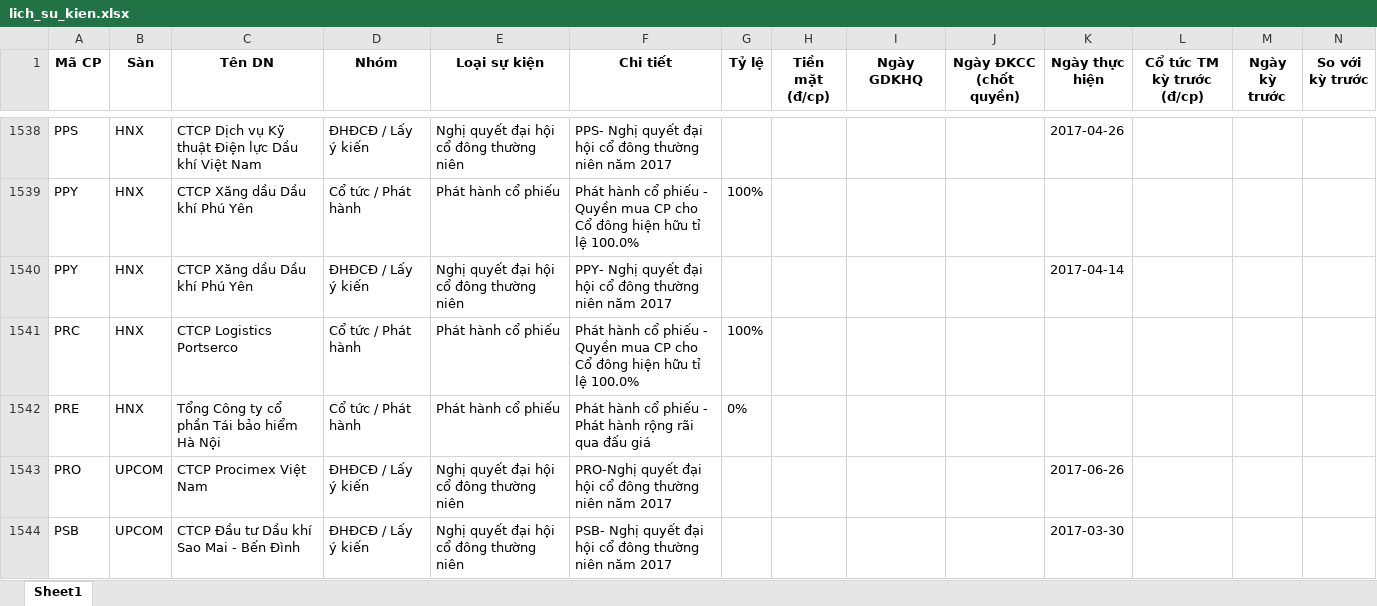
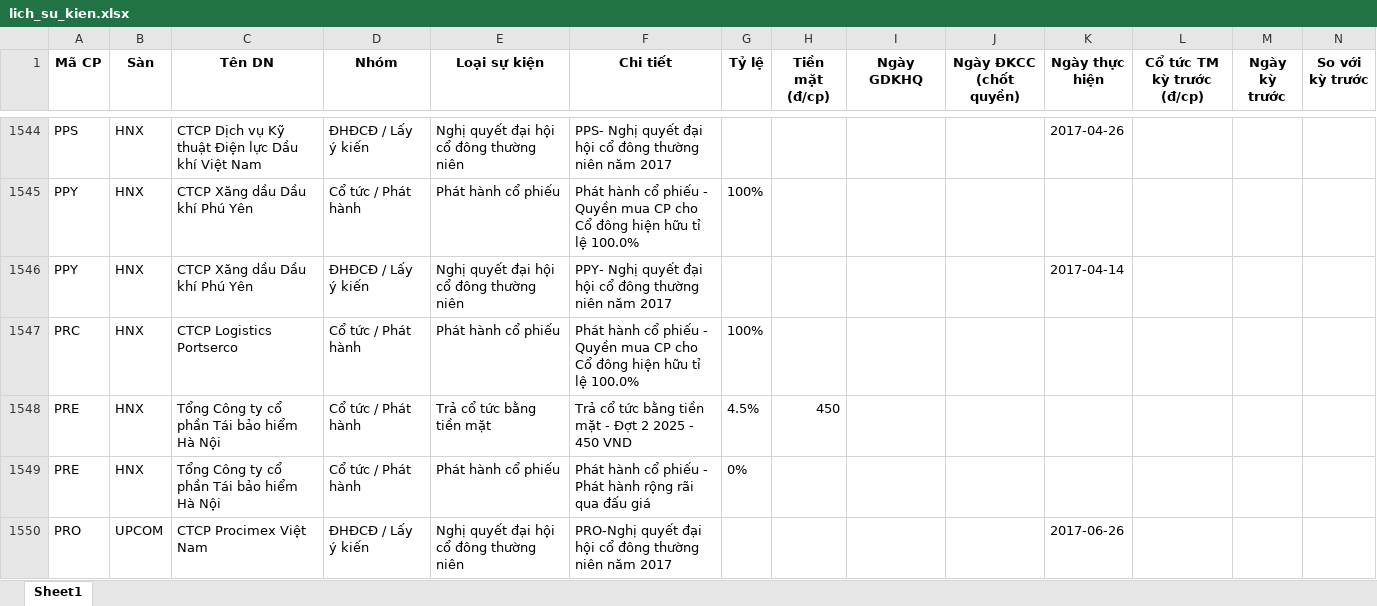
Before and after one commit to thanhungtrang2508-collab/TNKB, an Excel workbook: data/lich_su_kien.xlsx, sheet Sheet1, drawn as a sheet; only a part is shown, gaps mark what is left out; the shorter side is filled out with more unchanged rows; values as stored, in another font and other column widths than the file's, no borders; the diff covers the shown part only; the diff names each change by its address in the sheet, - before the commit and + after, or states it on an @@ line.

```diff
--- a/data/lich_su_kien.xlsx (sheet Sheet1)
+++ b/data/lich_su_kien.xlsx (sheet Sheet1)
+row 1548: PRE | HNX | Tổng Công ty cổ phần Tái bảo hiểm Hà Nội | Cổ tức / Phát hành | Trả cổ tức bằng tiền mặt | Trả cổ tức bằng tiền mặt - Đợt 2 2025 - 450 VND | 4.5% | 450
```
Also changed, not shown: 14 added rows, 9 removed rows and 3 edited cells elsewhere in this sheet, 3 other files.
